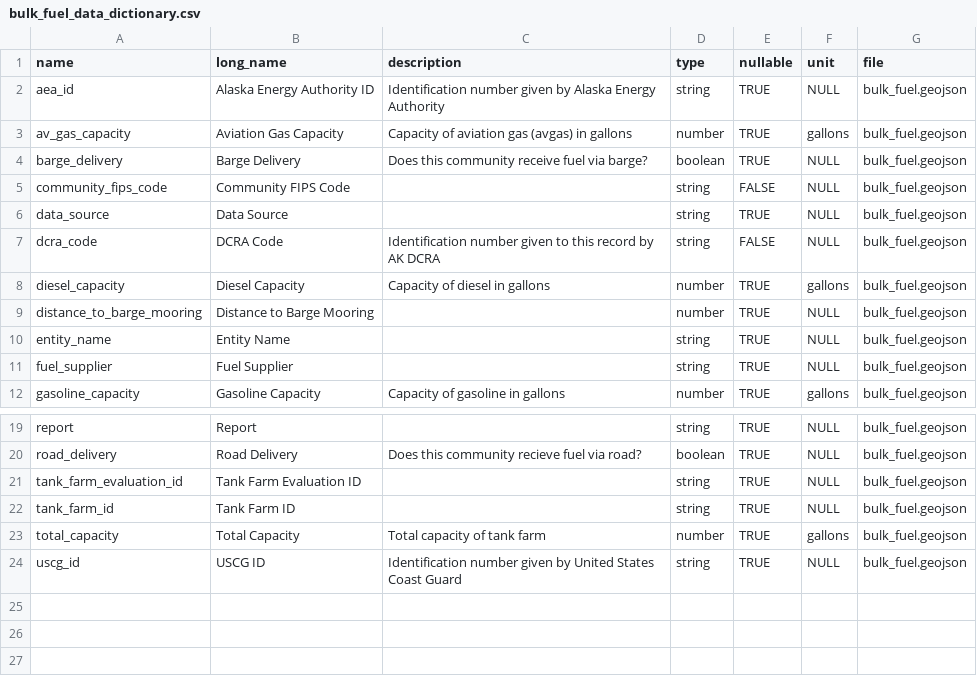
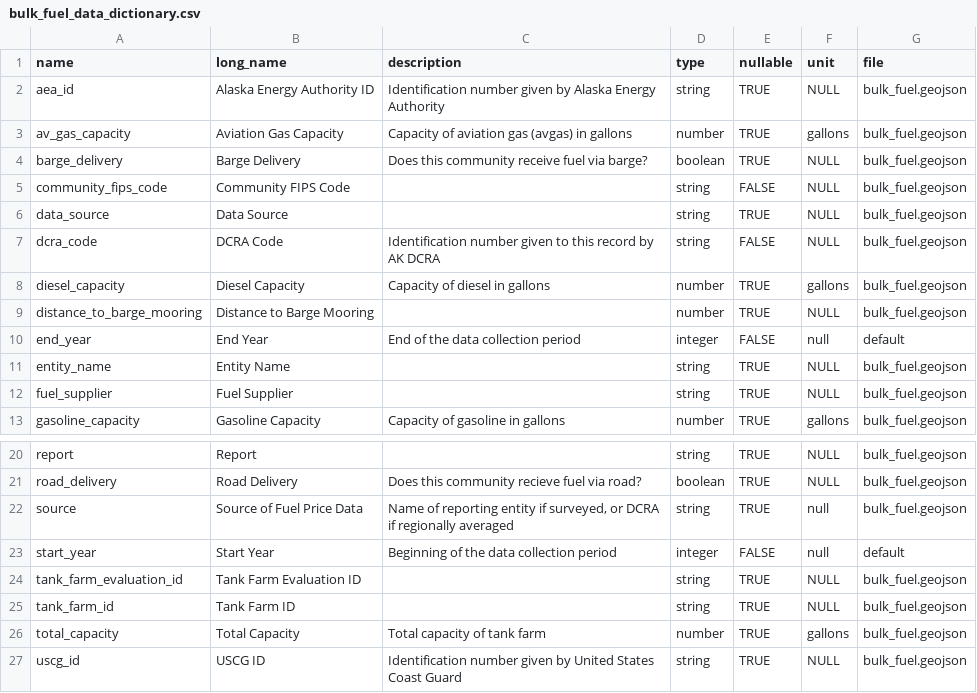
Before and after one commit to acep-aedg/aedg-data-pond, a CSV file: registry/bulk_fuel_data_dictionary.csv, drawn as a sheet; only a part is shown, gaps mark what is left out; the diff names each change by its address in the sheet, - before the commit and + after, or states it on an @@ line.

Commit message:
aedg-312-add-updated-bulk-fuel-dataset (#69)
* add recent AEA bulk fuel inventory

* update column names, enforce recast, combine in l3

* clean entity strings

* split start and end year from report string

* add metadata

```diff
--- a/registry/bulk_fuel_data_dictionary.csv
+++ b/registry/bulk_fuel_data_dictionary.csv
+row 10: end_year | End Year | End of the data collection period | integer | FALSE | null | default
+row 22: source | Source of Fuel Price Data | Name of reporting entity if surveyed, or DCRA if regionally averaged | string | TRUE | null | bulk_fuel.geojson
+row 23: start_year | Start Year | Beginning of the data collection period | integer | FALSE | null | default
```
Also changed, not shown: 5 other files.
